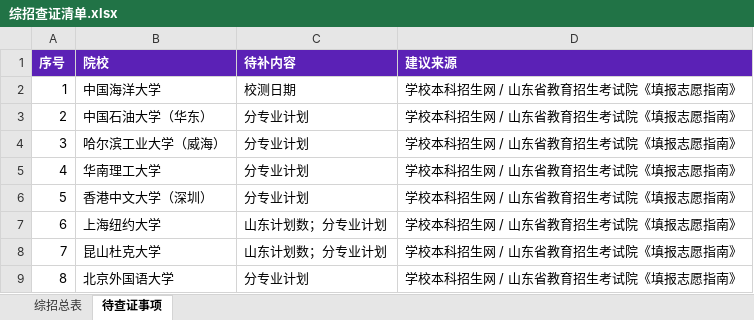
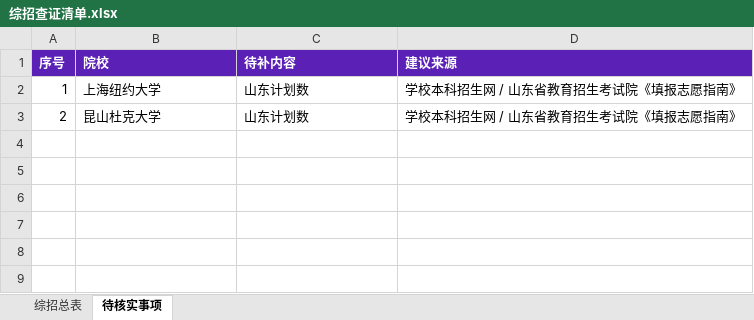
Before and after one commit to 300g-BoHeYou/shandong-gaokao-2026, an Excel workbook: 综招查证清单.xlsx, sheet 待核实事项, drawn as a sheet; values as stored, in another font and other column widths than the file's, no borders; the diff names each change by its address in the sheet, - before the commit and + after, or states it on an @@ line.

```diff
--- a/综招查证清单.xlsx (sheet 待核实事项)
+++ b/综招查证清单.xlsx (sheet 待核实事项)
-sheet tab: 待查证事项
+sheet tab: 待核实事项
-B2 (院校): 中国海洋大学
+B2 (院校): 上海纽约大学
-C2 (待补内容): 校测日期
+C2 (待补内容): 山东计划数
-B3 (院校): 中国石油大学（华东）
+B3 (院校): 昆山杜克大学
-C3 (待补内容): 分专业计划
+C3 (待补内容): 山东计划数
-row 4: 3 | 哈尔滨工业大学（威海） | 分专业计划 | 学校本科招生网 / 山东省教育招生考试院《填报志愿指南》
-row 5: 4 | 华南理工大学 | 分专业计划 | 学校本科招生网 / 山东省教育招生考试院《填报志愿指南》
-row 6: 5 | 香港中文大学（深圳） | 分专业计划 | 学校本科招生网 / 山东省教育招生考试院《填报志愿指南》
-row 7: 6 | 上海纽约大学 | 山东计划数；分专业计划 | 学校本科招生网 / 山东省教育招生考试院《填报志愿指南》
-row 8: 7 | 昆山杜克大学 | 山东计划数；分专业计划 | 学校本科招生网 / 山东省教育招生考试院《填报志愿指南》
-row 9: 8 | 北京外国语大学 | 分专业计划 | 学校本科招生网 / 山东省教育招生考试院《填报志愿指南》
```
Also changed, not shown: sheet 综招总表, 9 other files.
